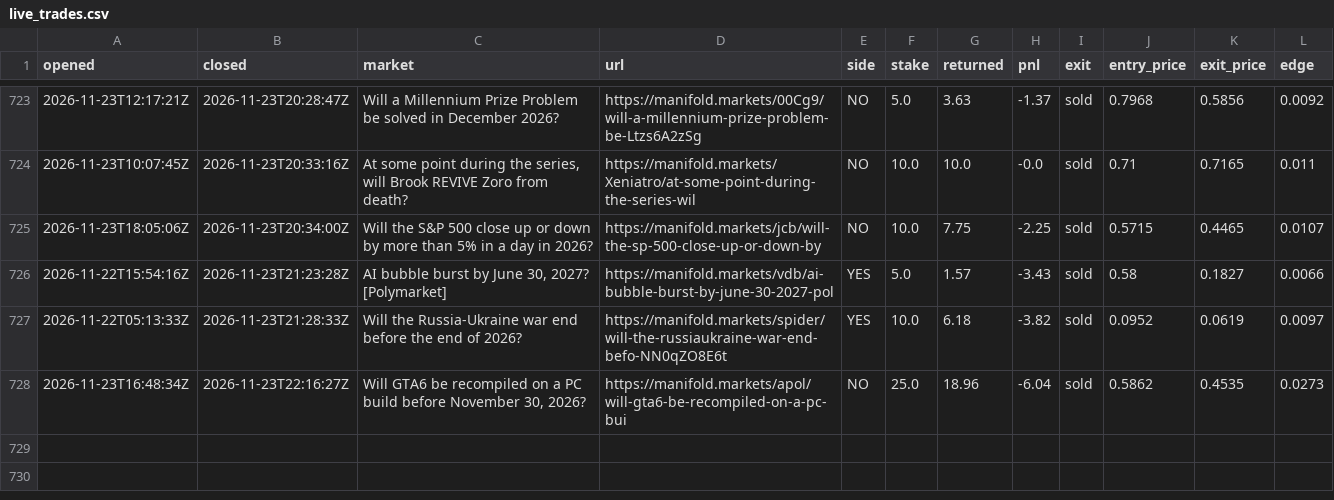
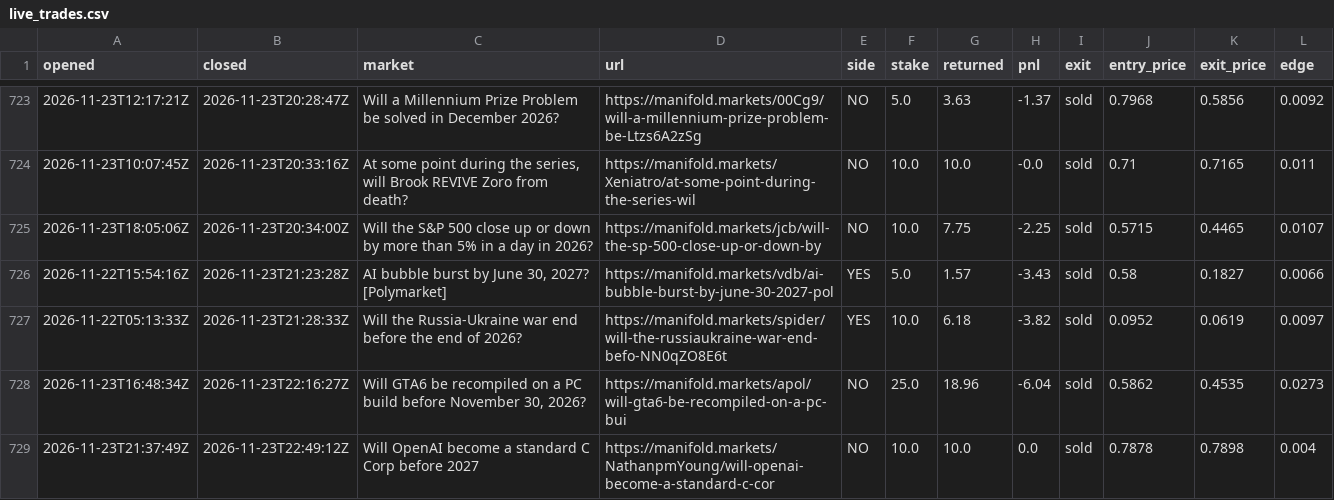
Before and after one commit to evanwang810/cron-loop, a CSV file: live_trades.csv, drawn as a sheet; only a part is shown, gaps mark what is left out.

```diff
--- a/live_trades.csv
+++ b/live_trades.csv
@@ -728 +728,2 @@ opened,closed,market,url,side,stake,returned,pnl,exit,entry_price,exit_price,edg
 2026-11-23T16:48:34Z,2026-11-23T22:16:27Z,"Will GTA6 be recompiled on a PC build before November 30, 2026?",https://manifold.markets/apol/will-gta6-be-recompiled-on-a-pc-bui,NO,25.0,18.96,-6.04,sold,0.5862,0.4535,0.0273
+2026-11-23T21:37:49Z,2026-11-23T22:49:12Z,Will OpenAI become a standard C Corp before 2027,https://manifold.markets/NathanpmYoung/will-openai-become-a-standard-c-cor,NO,10.0,10.0,0.0,sold,0.7878,0.7898,0.004
```
Also changed, not shown: live_equity.csv, 1 other file.
